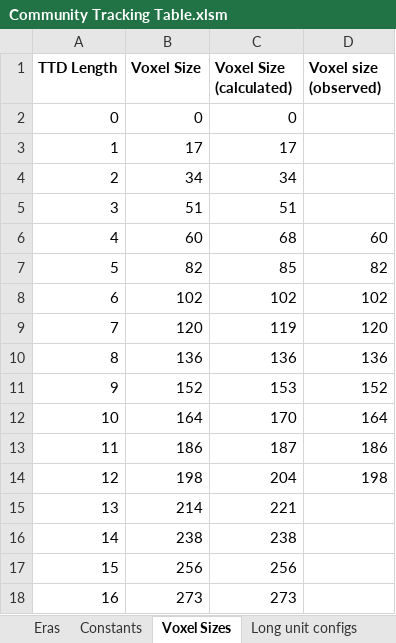
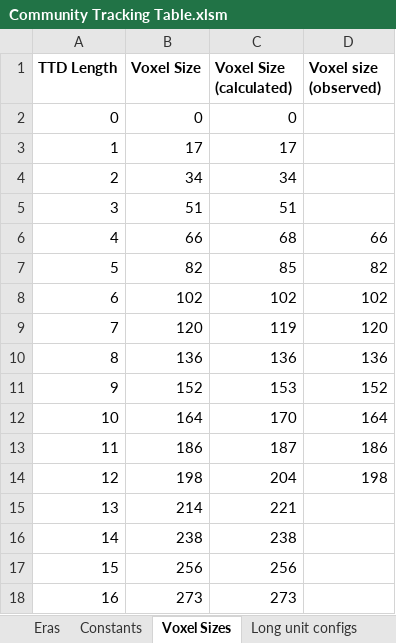
Before and after one commit to mattkimber/timberwolfs_trains, an Excel workbook: Community Tracking Table.xlsm, sheet Voxel Sizes, drawn as a sheet; values as stored, in another font and other column widths than the file's, no borders; the diff names each change by its address in the sheet, - before the commit and + after, or states it on an @@ line.

```diff
--- a/Community Tracking Table.xlsm (sheet Voxel Sizes)
+++ b/Community Tracking Table.xlsm (sheet Voxel Sizes)
-B6 (Voxel Size): 60
+B6 (Voxel Size): 66
-D6 (Voxel size (observed)): 60
+D6 (Voxel size (observed)): 66
```
Also changed, not shown: sheet Table, sheet Gameplay Planning, sheet Constants, formulas that keep their value, 13 other files.
